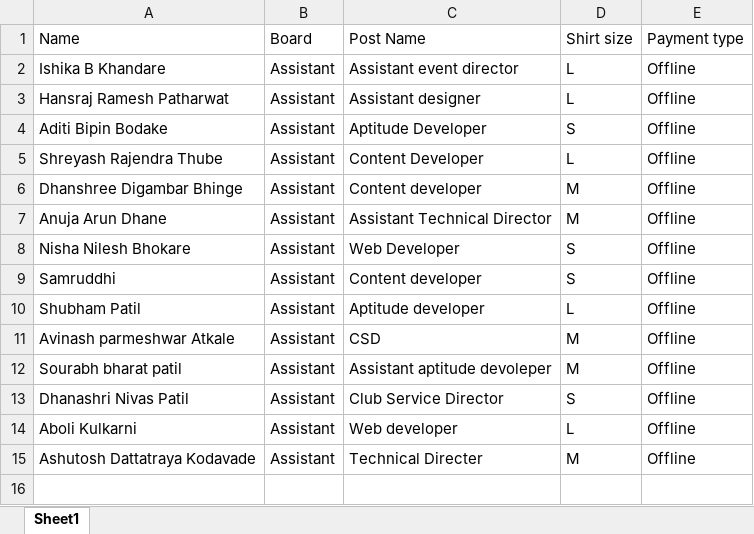
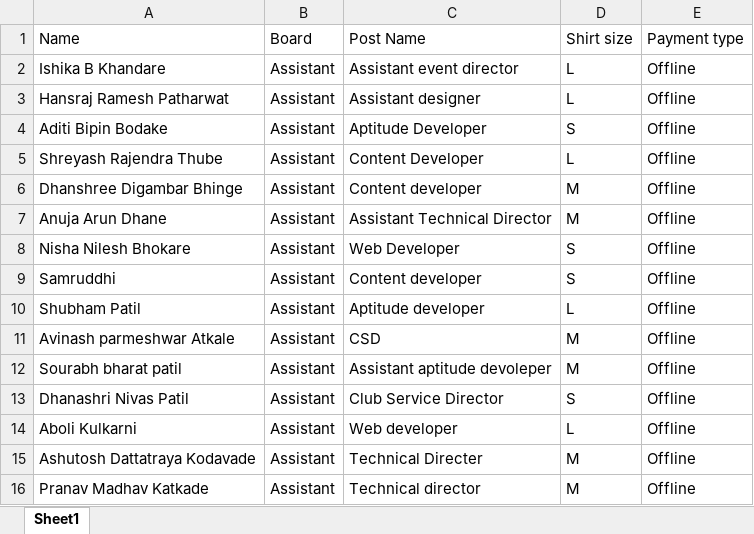
Before and after one commit to vsnarkhede13/ELESA, an Excel workbook: ID & tshirts/Assistant Pending List.xlsx, sheet Sheet1, drawn as a sheet; values as stored, in another font and other column widths than the file's, no borders; the diff names each change by its address in the sheet, - before the commit and + after, or states it on an @@ line.

```diff
--- a/ID & tshirts/Assistant Pending List.xlsx (sheet Sheet1)
+++ b/ID & tshirts/Assistant Pending List.xlsx (sheet Sheet1)
+row 16: Pranav Madhav Katkade | Assistant | Technical director | M | Offline
```
Also changed, not shown: ID & tshirts/ELESA 2019-20 (Final).xlsx, 1 other file.
